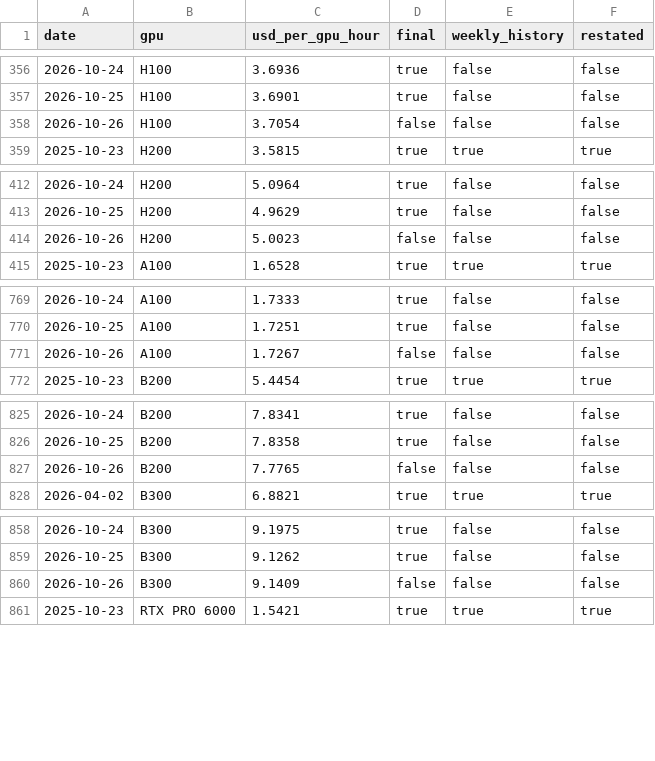
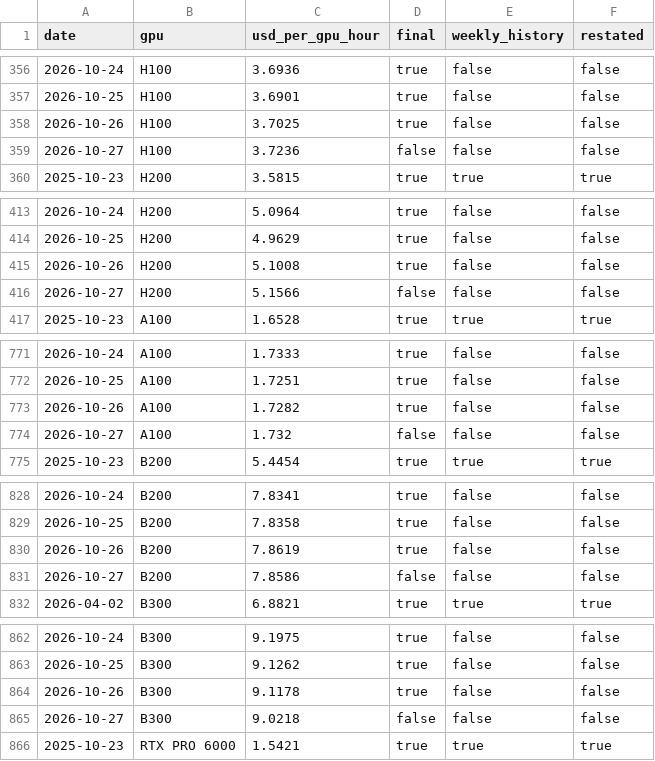
Before and after one commit to renshuBTC/compute-screener, a CSV file: data/gpu_index_daily.csv, drawn as a sheet; only a part is shown, gaps mark what is left out; the diff covers the shown part only.

```diff
--- a/data/gpu_index_daily.csv
+++ b/data/gpu_index_daily.csv
@@ -357,3 +357,4 @@ date,gpu,usd_per_gpu_hour,final,weekly_history,restated
 2026-10-25,H100,3.6901,true,false,false
-2026-10-26,H100,3.7054,false,false,false
+2026-10-26,H100,3.7025,true,false,false
+2026-10-27,H100,3.7236,false,false,false
 2025-10-23,H200,3.5815,true,true,true
@@ -413,3 +414,4 @@ date,gpu,usd_per_gpu_hour,final,weekly_history,restated
 2026-10-25,H200,4.9629,true,false,false
-2026-10-26,H200,5.0023,false,false,false
+2026-10-26,H200,5.1008,true,false,false
+2026-10-27,H200,5.1566,false,false,false
 2025-10-23,A100,1.6528,true,true,true
@@ -770,3 +772,4 @@ date,gpu,usd_per_gpu_hour,final,weekly_history,restated
 2026-10-25,A100,1.7251,true,false,false
-2026-10-26,A100,1.7267,false,false,false
+2026-10-26,A100,1.7282,true,false,false
+2026-10-27,A100,1.732,false,false,false
 2025-10-23,B200,5.4454,true,true,true
@@ -826,3 +829,4 @@ date,gpu,usd_per_gpu_hour,final,weekly_history,restated
 2026-10-25,B200,7.8358,true,false,false
-2026-10-26,B200,7.7765,false,false,false
+2026-10-26,B200,7.8619,true,false,false
+2026-10-27,B200,7.8586,false,false,false
 2026-04-02,B300,6.8821,true,true,true
@@ -859,3 +863,4 @@ date,gpu,usd_per_gpu_hour,final,weekly_history,restated
 2026-10-25,B300,9.1262,true,false,false
-2026-10-26,B300,9.1409,false,false,false
+2026-10-26,B300,9.1178,true,false,false
+2026-10-27,B300,9.0218,false,false,false
 2025-10-23,RTX PRO 6000,1.5421,true,true,true
```
Also changed, not shown: 1 added row and 2 edited cells elsewhere in this file, data/gpu_providers_latest.csv, data/token_index_daily.csv, 3 other files.
